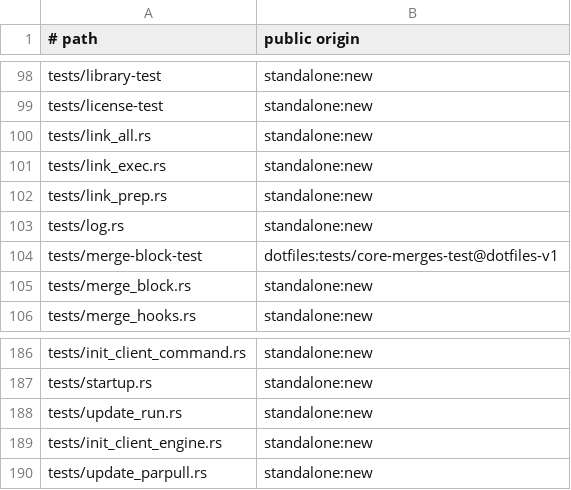
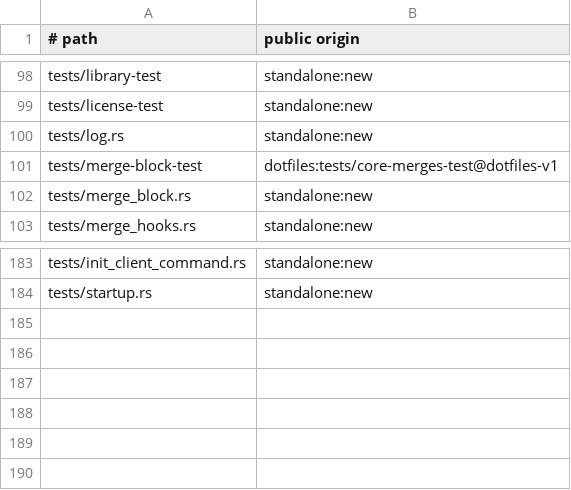
Before and after one commit to cgraf78/dot, a TSV file: docs/source-provenance-v1.tsv, drawn as a sheet; only a part is shown, gaps mark what is left out.

Commit message:
Revert "Port native link phase for overlay linking to Rust (#156)"
This reverts commit d8b6c2088d5d2d5a90a14c67bdb76f26e918270b.

```diff
--- a/docs/source-provenance-v1.tsv
+++ b/docs/source-provenance-v1.tsv
@@ -99,5 +99,2 @@ tests/library-test	standalone:new
 tests/license-test	standalone:new
-tests/link_all.rs	standalone:new
-tests/link_exec.rs	standalone:new
-tests/link_prep.rs	standalone:new
 tests/log.rs	standalone:new
@@ -187,4 +184 @@ tests/init_client_command.rs	standalone:new
 tests/startup.rs	standalone:new
-tests/update_run.rs	standalone:new
-tests/init_client_engine.rs	standalone:new
-tests/update_parpull.rs	standalone:new
```
Also changed, not shown: 21 other files.
